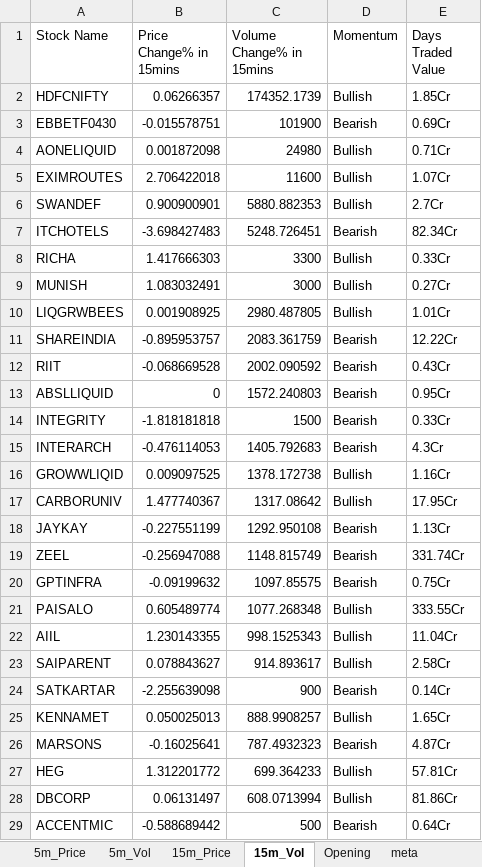
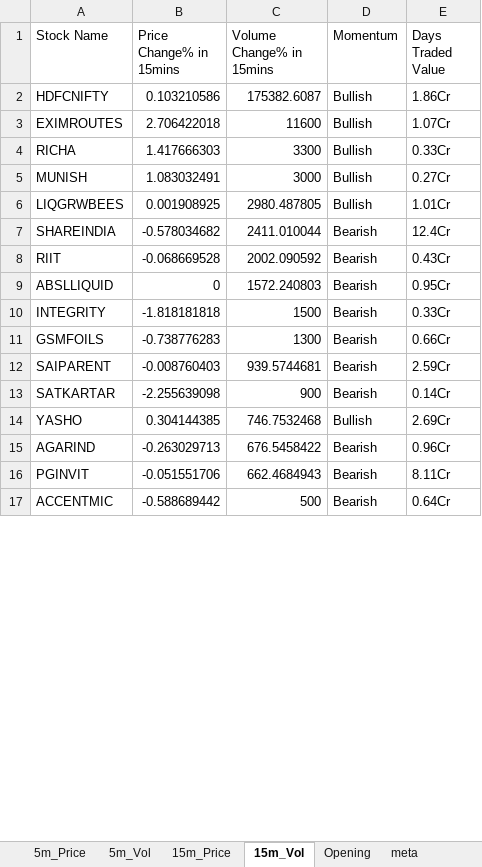
Before and after one commit to srbsharma92/priceAction2, an Excel workbook: data/live_data.xlsx, sheet 15m_Vol, drawn as a sheet; only a part is shown; values as stored, in another font and other column widths than the file's, no borders; removed rows and columns are numbered as before the commit, all else as after; the diff covers the shown part only; the diff names each change by its address in the sheet, - before the commit and + after, or states it on an @@ line.

```diff
--- a/data/live_data.xlsx (sheet 15m_Vol)
+++ b/data/live_data.xlsx (sheet 15m_Vol)
-B2 (Price Change% in 15mins): 0.06266357
+B2 (Price Change% in 15mins): 0.103210586
-C2 (Volume Change% in 15mins): 174352.1739
+C2 (Volume Change% in 15mins): 175382.6087
-E2 (Days Traded Value): 1.85Cr
+E2 (Days Traded Value): 1.86Cr
-row 3: EBBETF0430 | -0.015578751 | 101900 | Bearish | 0.69Cr
-row 4: AONELIQUID | 0.001872098 | 24980 | Bullish | 0.71Cr
-row 6: SWANDEF | 0.900900901 | 5880.882353 | Bullish | 2.7Cr
-row 7: ITCHOTELS | -3.698427483 | 5248.726451 | Bearish | 82.34Cr
-B7 (Price Change% in 15mins): -0.895953757
+B7 (Price Change% in 15mins): -0.578034682
-C7 (Volume Change% in 15mins): 2083.361759
+C7 (Volume Change% in 15mins): 2411.010044
-E7 (Days Traded Value): 12.22Cr
+E7 (Days Traded Value): 12.4Cr
-row 15: INTERARCH | -0.476114053 | 1405.792683 | Bearish | 4.3Cr
-row 16: GROWWLIQID | 0.009097525 | 1378.172738 | Bullish | 1.16Cr
-row 17: CARBORUNIV | 1.477740367 | 1317.08642 | Bullish | 17.95Cr
-row 18: JAYKAY | -0.227551199 | 1292.950108 | Bearish | 1.13Cr
-row 19: ZEEL | -0.256947088 | 1148.815749 | Bearish | 331.74Cr
-row 20: GPTINFRA | -0.09199632 | 1097.85575 | Bearish | 0.75Cr
-row 21: PAISALO | 0.605489774 | 1077.268348 | Bullish | 333.55Cr
-row 22: AIIL | 1.230143355 | 998.1525343 | Bullish | 11.04Cr
+row 11: GSMFOILS | -0.738776283 | 1300 | Bearish | 0.66Cr
-B12 (Price Change% in 15mins): 0.078843627
+B12 (Price Change% in 15mins): -0.008760403
-C12 (Volume Change% in 15mins): 914.893617
+C12 (Volume Change% in 15mins): 939.5744681
-D12 (Momentum): Bullish
+D12 (Momentum): Bearish
-E12 (Days Traded Value): 2.58Cr
+E12 (Days Traded Value): 2.59Cr
-row 25: KENNAMET | 0.050025013 | 888.9908257 | Bullish | 1.65Cr
-row 26: MARSONS | -0.16025641 | 787.4932323 | Bearish | 4.87Cr
-row 27: HEG | 1.312201772 | 699.364233 | Bullish | 57.81Cr
-row 28: DBCORP | 0.06131497 | 608.0713994 | Bullish | 81.86Cr
+row 14: YASHO | 0.304144385 | 746.7532468 | Bullish | 2.69Cr
+row 15: AGARIND | -0.263029713 | 676.5458422 | Bearish | 0.96Cr
+row 16: PGINVIT | -0.051551706 | 662.4684943 | Bearish | 8.11Cr
```
Also changed, not shown: 4 added rows, 12 removed rows and 3 edited cells elsewhere in this sheet, sheet 5m_Vol, sheet 15m_Price, sheet 5m_Price, sheet meta.
